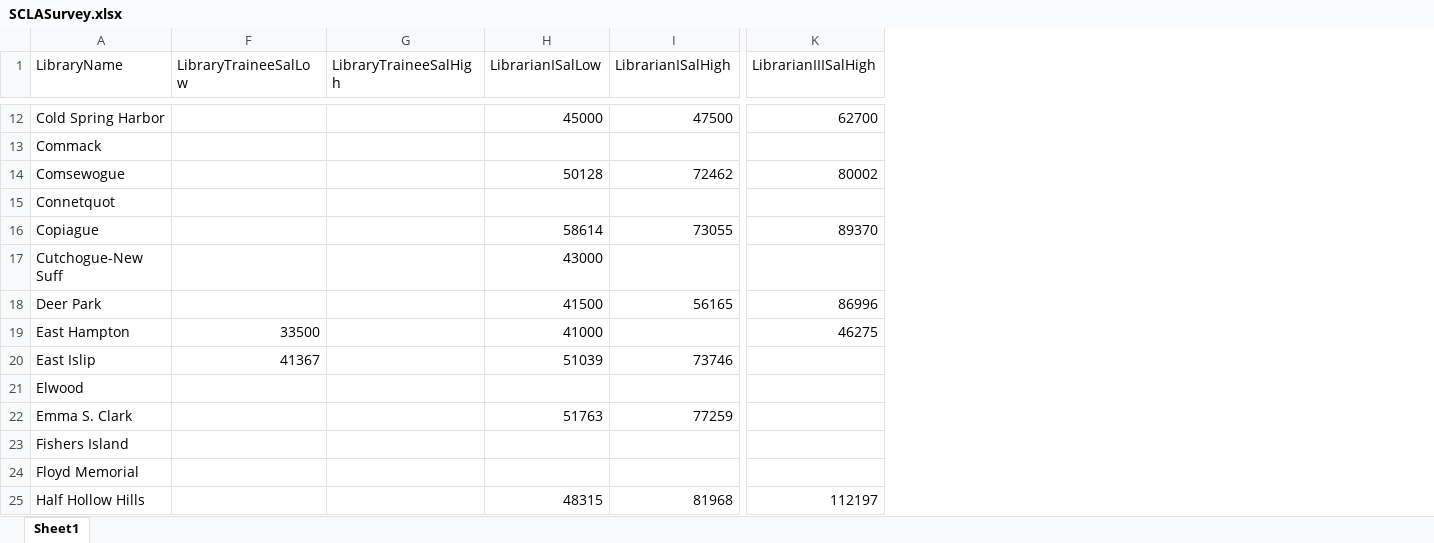
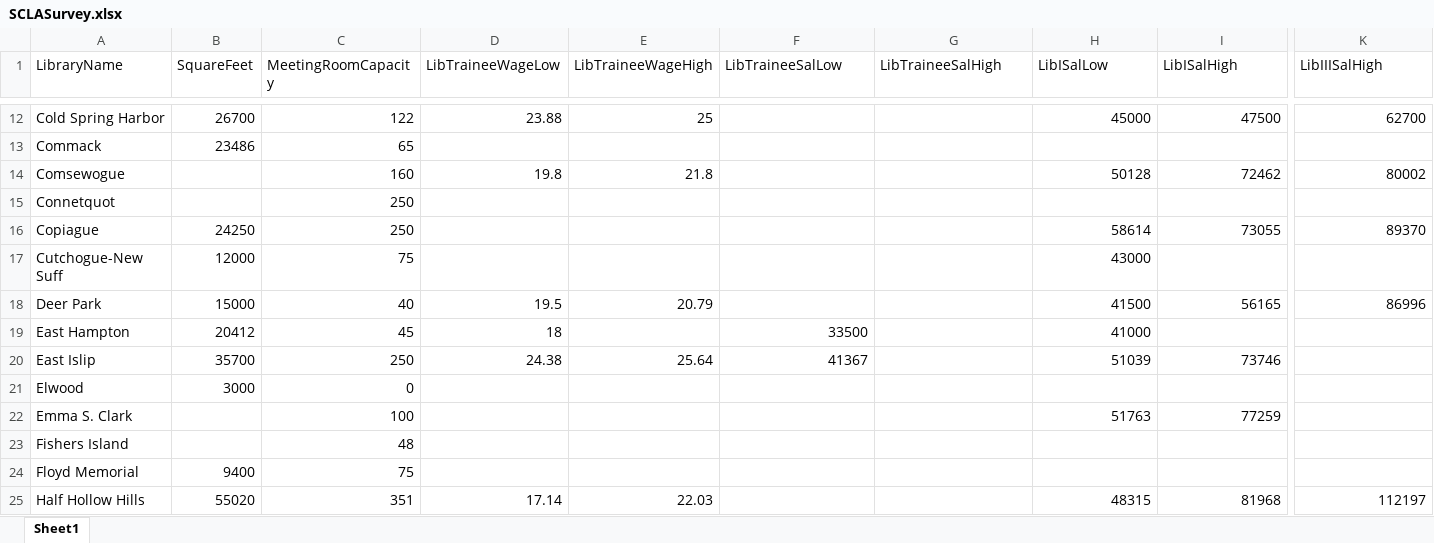
Before and after one commit to d-murphy/SCLAStatSurvey, an Excel workbook: SCLASurvey.xlsx, sheet Sheet1, drawn as a sheet; only a part is shown, gaps mark what is left out; values as stored, in another font and other column widths than the file's, no borders; the diff covers the shown part only; the diff names each change by its address in the sheet, - before the commit and + after, or states it on an @@ line.

```diff
--- a/SCLASurvey.xlsx (sheet Sheet1)
+++ b/SCLASurvey.xlsx (sheet Sheet1)
@@ column B (SquareFeet) unhidden, rows 12-25: 26700 | 23486 |  |  | 24250 | 12000 | 15000 | 20412 | 35700 | 3000 |  |  | 9400 | 55020 @@
@@ column C (MeetingRoomCapacity) unhidden, rows 12-25: 122 | 65 | 160 | 250 | 250 | 75 | 40 | 45 | 250 | 0 | 100 | 48 | 75 | 351 @@
@@ column D (LibTraineeWageLow) unhidden, rows 12-25: 23.88 |  | 19.8 |  |  |  | 19.5 | 18 | 24.38 |  |  |  |  | 17.14 @@
@@ column E (LibTraineeWageHigh) unhidden, rows 12-25: 25 |  | 21.8 |  |  |  | 20.79 |  | 25.64 |  |  |  |  | 22.03 @@
-F1: LibraryTraineeSalLow
+F1: LibTraineeSalLow
-G1: LibraryTraineeSalHigh
+G1: LibTraineeSalHigh
-H1: LibrarianISalLow
+H1: LibISalLow
-I1: LibrarianISalHigh
+I1: LibISalHigh
-K1: LibrarianIIISalHigh
+K1: LibIIISalHigh
-K19 (LibIIISalHigh): 46275
+K19 (LibIIISalHigh): (empty)
```
Also changed, not shown: 8 edited cells elsewhere in this sheet, hidden cells, 2 other files.
